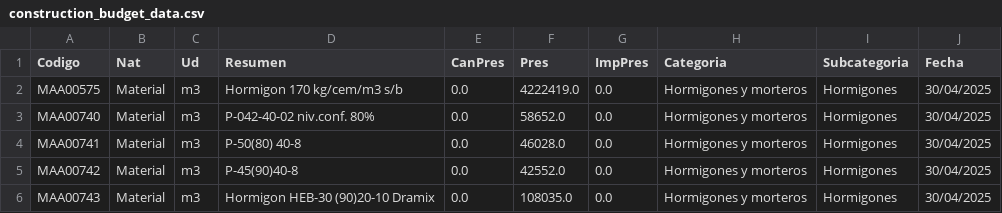
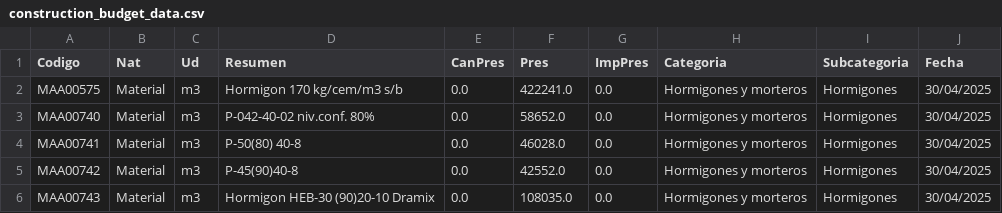
Before and after one commit to dpv20/papa_funcional, a CSV file: construction_budget_data.csv, drawn as a sheet; only a part is shown.

Commit message:
miscelaneo

```diff
--- a/construction_budget_data.csv
+++ b/construction_budget_data.csv
@@ -1,3 +1,3 @@
 Codigo,Nat,Ud,Resumen,CanPres,Pres,ImpPres,Categoria,Subcategoria,Fecha
-MAA00575,Material,m3,Hormigon 170 kg/cem/m3 s/b,0.0,4222419.0,0.0,Hormigones y morteros,Hormigones,30/04/2025
+MAA00575,Material,m3,Hormigon 170 kg/cem/m3 s/b,0.0,422241.0,0.0,Hormigones y morteros,Hormigones,30/04/2025
 MAA00740,Material,m3,P-042-40-02 niv.conf. 80%,0.0,58652.0,0.0,Hormigones y morteros,Hormigones,30/04/2025
```
